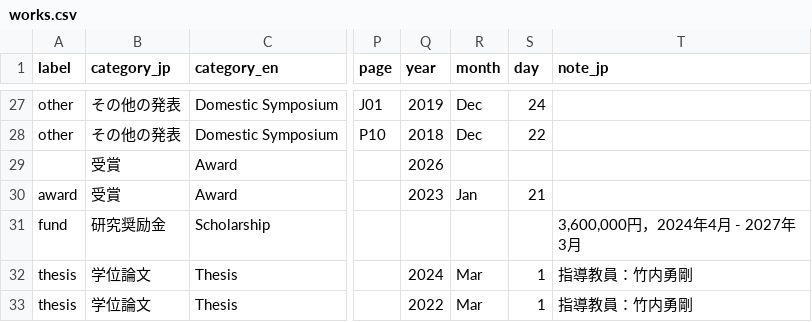
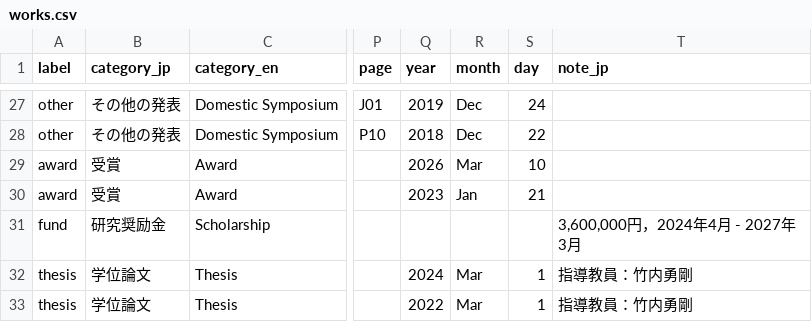
Before and after one commit to masanarius/masanarius.github.io, a CSV file: csv/works.csv, drawn as a sheet; only a part is shown, gaps mark what is left out; the diff names each change by its address in the sheet, - before the commit and + after, or states it on an @@ line.

```diff
--- a/csv/works.csv
+++ b/csv/works.csv
-A29 (label): (empty)
+A29 (label): award
-R29 (month): (empty)
+R29 (month): Mar
-S29 (day): (empty)
+S29 (day): 10
```
Also changed, not shown: csv/news.csv, 1 other file.
